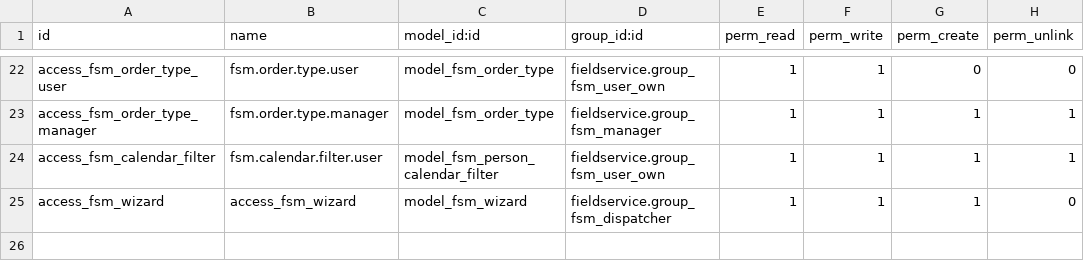
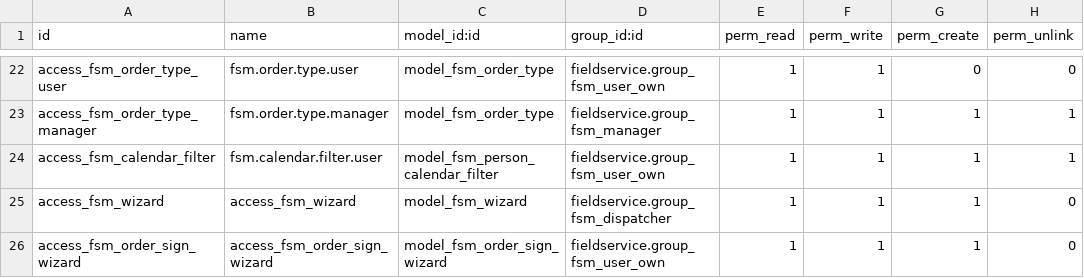
Before and after one commit to LorenzoC0/field-service, a CSV file: fieldservice/security/ir.model.access.csv, drawn as a sheet; only a part is shown, gaps mark what is left out.

Commit message:
[IMP] fieldservice: add Customer Signature field
Makes it possible to ask for a Customer Signature when the order is in a given
stage.

```diff
--- a/fieldservice/security/ir.model.access.csv
+++ b/fieldservice/security/ir.model.access.csv
@@ -25 +25,2 @@ access_fsm_calendar_filter,fsm.calendar.filter.user,model_fsm_person_calendar_fi
 access_fsm_wizard,access_fsm_wizard,model_fsm_wizard,fieldservice.group_fsm_dispatcher,1,1,1,0
+access_fsm_order_sign_wizard,access_fsm_order_sign_wizard,model_fsm_order_sign_wizard,fieldservice.group_fsm_user_own,1,1,1,0
```
Also changed, not shown: 12 other files.
